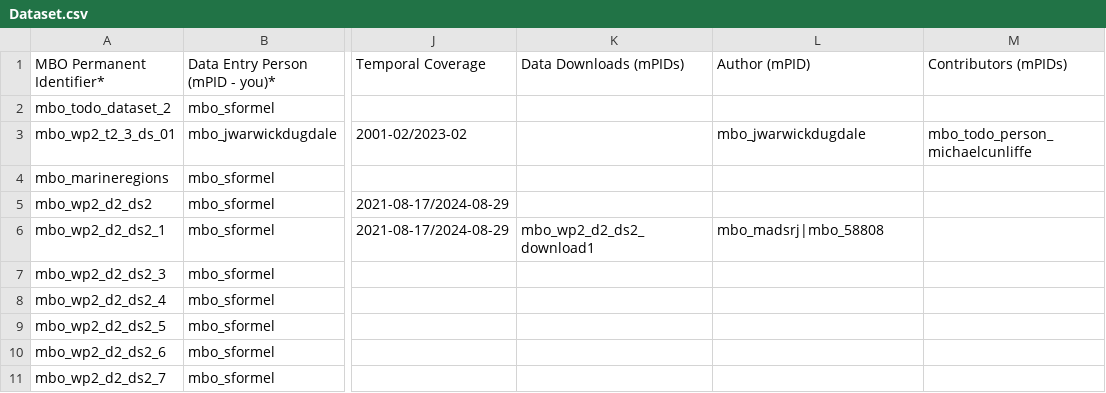
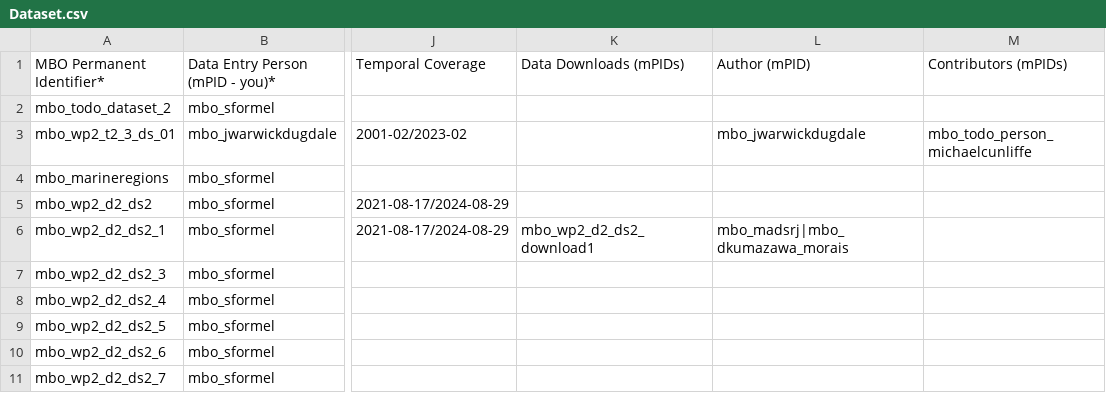
Before and after one commit to marco-bolo/csv-to-json-ld, a CSV file: data/Dataset.csv, drawn as a sheet; only a part is shown, gaps mark what is left out; the diff names each change by its address in the sheet, - before the commit and + after, or states it on an @@ line.

```diff
--- a/data/Dataset.csv
+++ b/data/Dataset.csv
-L6 (Author (mPID)): mbo_madsrj|mbo_58808
+L6 (Author (mPID)): mbo_madsrj|mbo_dkumazawa_morais
```
Also changed, not shown: data/Person.csv.
